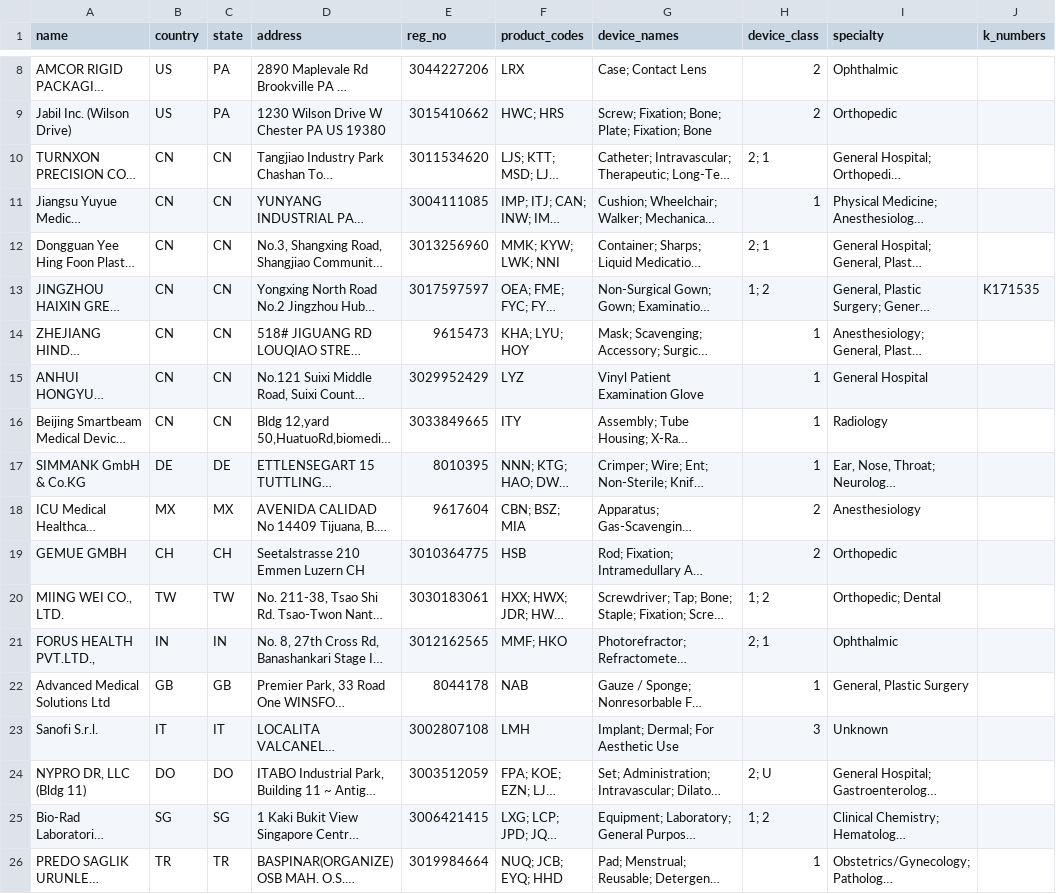
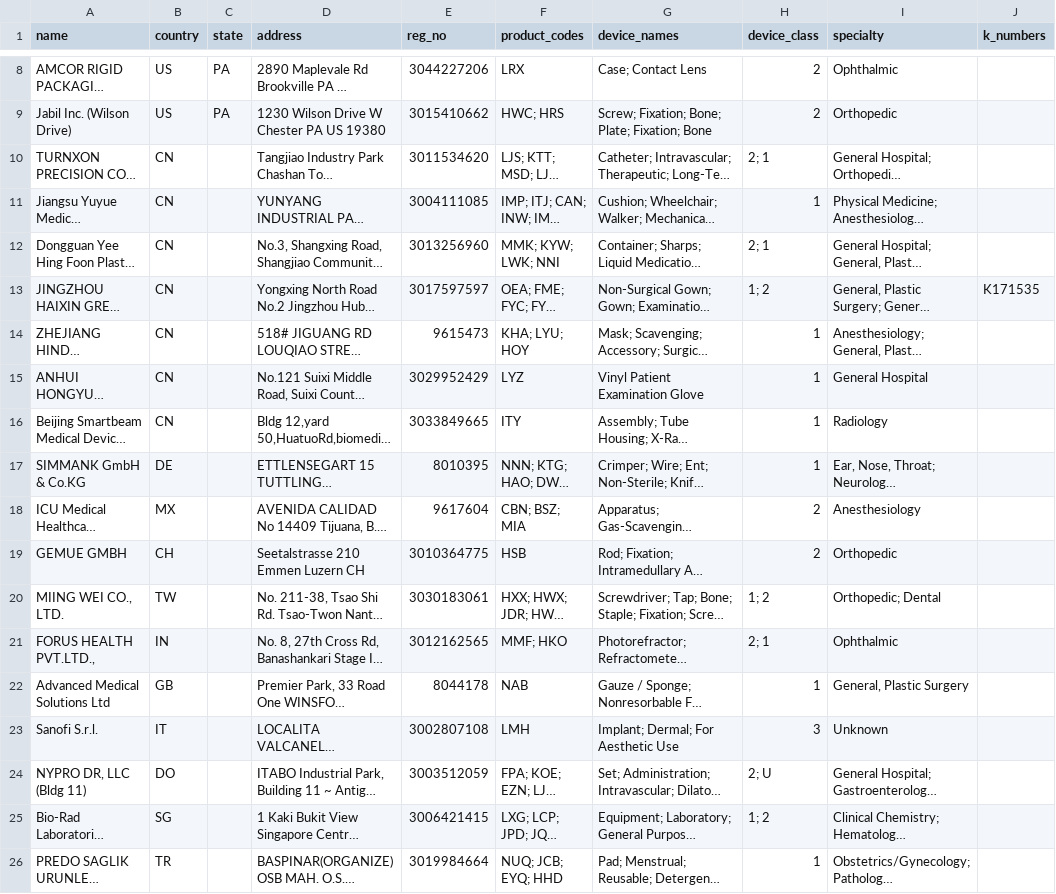
Before and after one commit to wansoo88/civicniche, a CSV file: packages/prevalidation/13a-data-demand/sample-fda-clean-teaser.csv, drawn as a sheet; only a part is shown, gaps mark what is left out; long unchanged cells end in …; the diff names each change by its address in the sheet, - before the commit and + after, or states it on an @@ line.

```diff
--- a/packages/prevalidation/13a-data-demand/sample-fda-clean-teaser.csv
+++ b/packages/prevalidation/13a-data-demand/sample-fda-clean-teaser.csv
-C10:C16 (state): CN
+C10:C16 (state): (empty)
-C17 (state): DE
+C17 (state): (empty)
-C18 (state): MX
+C18 (state): (empty)
-C19 (state): CH
+C19 (state): (empty)
-C20 (state): TW
+C20 (state): (empty)
-C21 (state): IN
+C21 (state): (empty)
-C22 (state): GB
+C22 (state): (empty)
-C23 (state): IT
+C23 (state): (empty)
-C24 (state): DO
+C24 (state): (empty)
-C25 (state): SG
+C25 (state): (empty)
-C26 (state): TR
+C26 (state): (empty)
```
Also changed, not shown: packages/prevalidation/13a-data-demand/kaggle-fda-contract-manufacturers-sample.csv, 8 other files.
